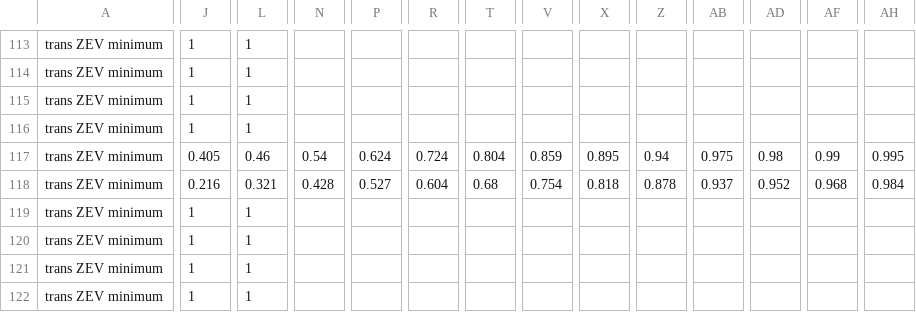
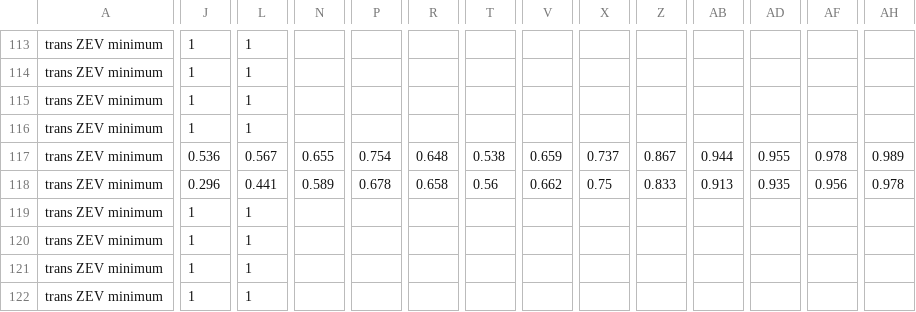
Before and after one commit to EnergyInnovation/eps-kentucky, a CSV file: InputData/plcy-schd/FoPITY/FoPITY-2-WebApp.csv, drawn as a sheet; only a part is shown, gaps mark what is left out; the diff covers the shown part only; the diff names each change by its address in the sheet, - before the commit and + after, or states it on an @@ line.

```diff
--- a/InputData/plcy-schd/FoPITY/FoPITY-2-WebApp.csv
+++ b/InputData/plcy-schd/FoPITY/FoPITY-2-WebApp.csv
-J117: 0.405
+J117: 0.536
-L117: 0.46
+L117: 0.567
-N117: 0.54
+N117: 0.655
-P117: 0.624
+P117: 0.754
-R117: 0.724
+R117: 0.648
-T117: 0.804
+T117: 0.538
-V117: 0.859
+V117: 0.659
-X117: 0.895
+X117: 0.737
-Z117: 0.94
+Z117: 0.867
-AB117: 0.975
+AB117: 0.944
-AD117: 0.98
+AD117: 0.955
-AF117: 0.99
+AF117: 0.978
-AH117: 0.995
+AH117: 0.989
-J118: 0.216
+J118: 0.296
-L118: 0.321
+L118: 0.441
-N118: 0.428
+N118: 0.589
-P118: 0.527
+P118: 0.678
-R118: 0.604
+R118: 0.658
-T118: 0.68
+T118: 0.56
-V118: 0.754
+V118: 0.662
-X118: 0.818
+X118: 0.75
-Z118: 0.878
+Z118: 0.833
-AB118: 0.937
+AB118: 0.913
-AD118: 0.952
+AD118: 0.935
-AF118: 0.968
+AF118: 0.956
-AH118: 0.984
+AH118: 0.978
```
Also changed, not shown: 32 edited cells elsewhere in this file, InputData/plcy-schd/FoPITY/FoPITY-2.csv, 8 other files.
